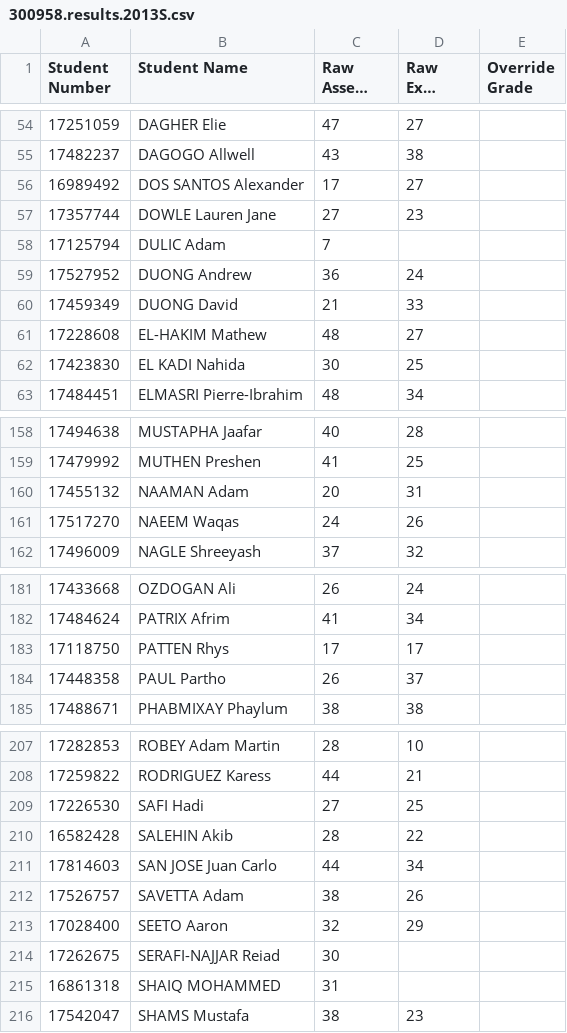
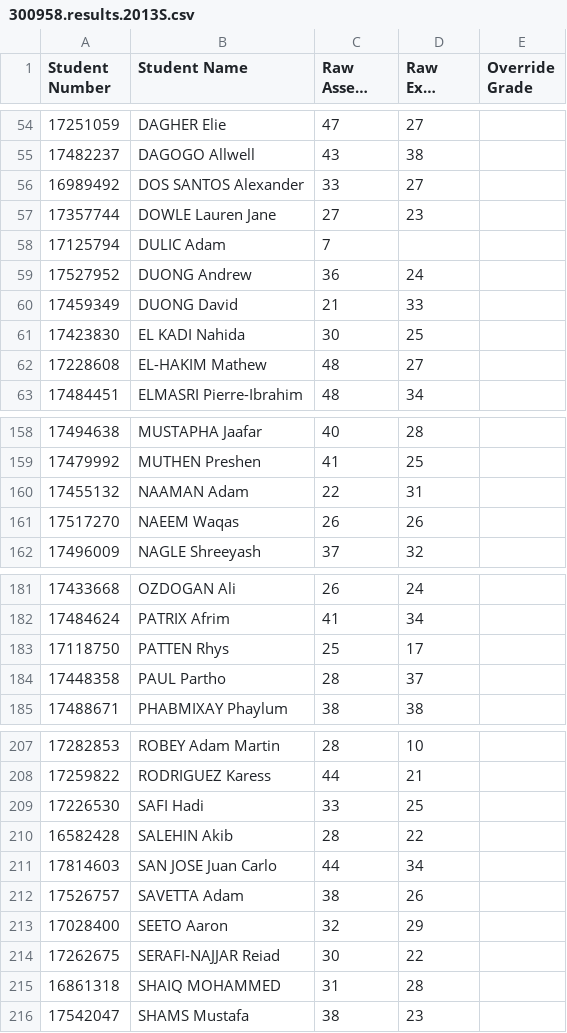
Before and after one commit to dshearman/swa, a CSV file: lists/2013S/300958.results.2013S.csv, drawn as a sheet; only a part is shown, gaps mark what is left out; long unchanged cells end in …; the diff covers the shown part only.

```diff
--- a/lists/2013S/300958.results.2013S.csv
+++ b/lists/2013S/300958.results.2013S.csv
@@ -55,3 +55,3 @@
 17482237,"DAGOGO Allwell",43,38,""
-16989492,"DOS SANTOS Alexander",17,27,""
+16989492,"DOS SANTOS Alexander",33,27,""
 17357744,"DOWLE Lauren Jane",27,23,""
@@ -60,4 +60,4 @@
 17459349,"DUONG David",21,33,""
+17423830,"EL KADI Nahida",30,25,""
 17228608,"EL-HAKIM Mathew",48,27,""
-17423830,"EL KADI Nahida",30,25,""
 17484451,"ELMASRI Pierre-Ibrahim",48,34,""
@@ -159,4 +159,4 @@
 17479992,"MUTHEN Preshen",41,25,""
-17455132,"NAAMAN Adam",20,31,""
-17517270,"NAEEM Waqas",24,26,""
+17455132,"NAAMAN Adam",22,31,""
+17517270,"NAEEM Waqas",26,26,""
 17496009,"NAGLE Shreeyash",37,32,""
@@ -182,4 +182,4 @@
 17484624,"PATRIX Afrim",41,34,""
-17118750,"PATTEN Rhys",17,17,""
-17448358,"PAUL Partho",26,37,""
+17118750,"PATTEN Rhys",25,17,""
+17448358,"PAUL Partho",28,37,""
 17488671,"PHABMIXAY Phaylum",38,38,""
@@ -208,3 +208,3 @@
 17259822,"RODRIGUEZ Karess",44,21,""
-17226530,"SAFI Hadi",27,25,""
+17226530,"SAFI Hadi",33,25,""
 16582428,"SALEHIN Akib",28,22,""
@@ -213,4 +213,4 @@
 17028400,"SEETO Aaron",32,29,""
-17262675,"SERAFI-NAJJAR Reiad",30,,""
-16861318,"SHAIQ MOHAMMED",31,,""
+17262675,"SERAFI-NAJJAR Reiad",30,22,""
+16861318,"SHAIQ MOHAMMED",31,28,""
 17542047,"SHAMS Mustafa",38,23,""
```
Also changed, not shown: 7 moved rows and 15 edited cells elsewhere in this file, 5 other files.
